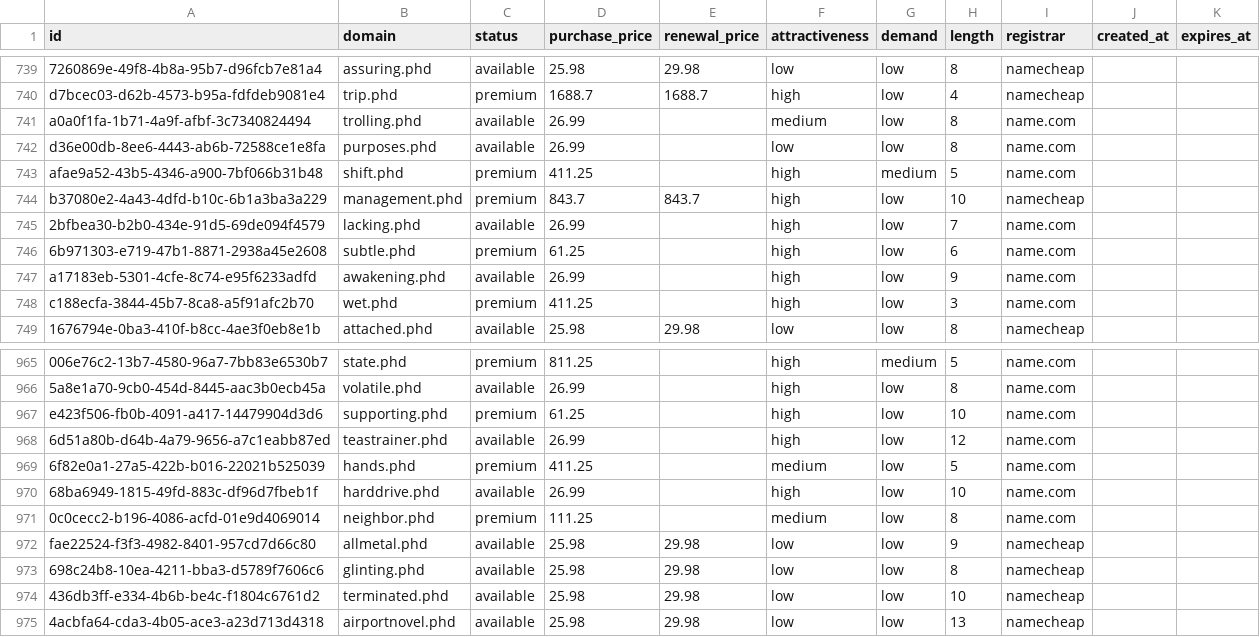
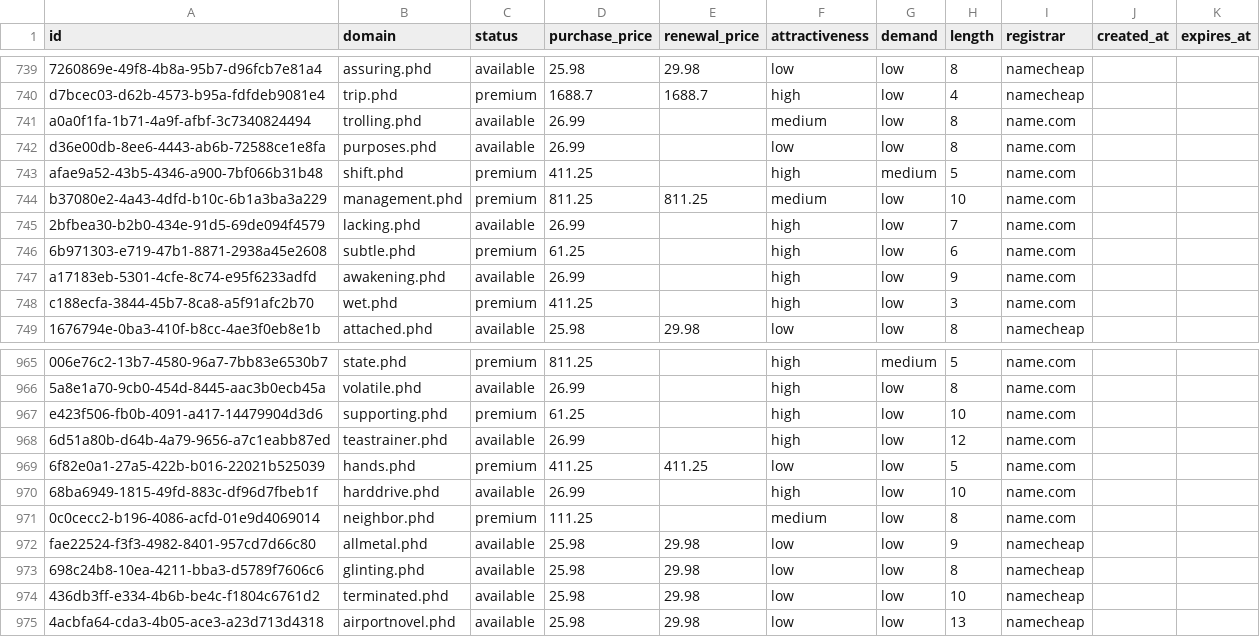
Before and after one commit to UniqueDomains/phd-oneword-domains, a CSV file: phd.csv, drawn as a sheet; only a part is shown, gaps mark what is left out.

Commit message:
Domains update

```diff
--- a/phd.csv
+++ b/phd.csv
@@ -743,3 +743,3 @@ d36e00db-8ee6-4443-ab6b-72588ce1e8fa,purposes.phd,available,26.99,,low,low,8,nam
 afae9a52-43b5-4346-a900-7bf066b31b48,shift.phd,premium,411.25,,high,medium,5,name.com,,
-b37080e2-4a43-4dfd-b10c-6b1a3ba3a229,management.phd,premium,843.7,843.7,high,low,10,namecheap,,
+b37080e2-4a43-4dfd-b10c-6b1a3ba3a229,management.phd,premium,811.25,811.25,medium,low,10,name.com,,
 2bfbea30-b2b0-434e-91d5-69de094f4579,lacking.phd,available,26.99,,high,low,7,name.com,,
@@ -968,3 +968,3 @@ e423f506-fb0b-4091-a417-14479904d3d6,supporting.phd,premium,61.25,,high,low,10,n
 6d51a80b-d64b-4a79-9656-a7c1eabb87ed,teastrainer.phd,available,26.99,,high,low,12,name.com,,
-6f82e0a1-27a5-422b-b016-22021b525039,hands.phd,premium,411.25,,medium,low,5,name.com,,
+6f82e0a1-27a5-422b-b016-22021b525039,hands.phd,premium,411.25,411.25,low,low,5,name.com,,
 68ba6949-1815-49fd-883c-df96d7fbeb1f,harddrive.phd,available,26.99,,high,low,10,name.com,,
```
Also changed, not shown: 4 other files.
